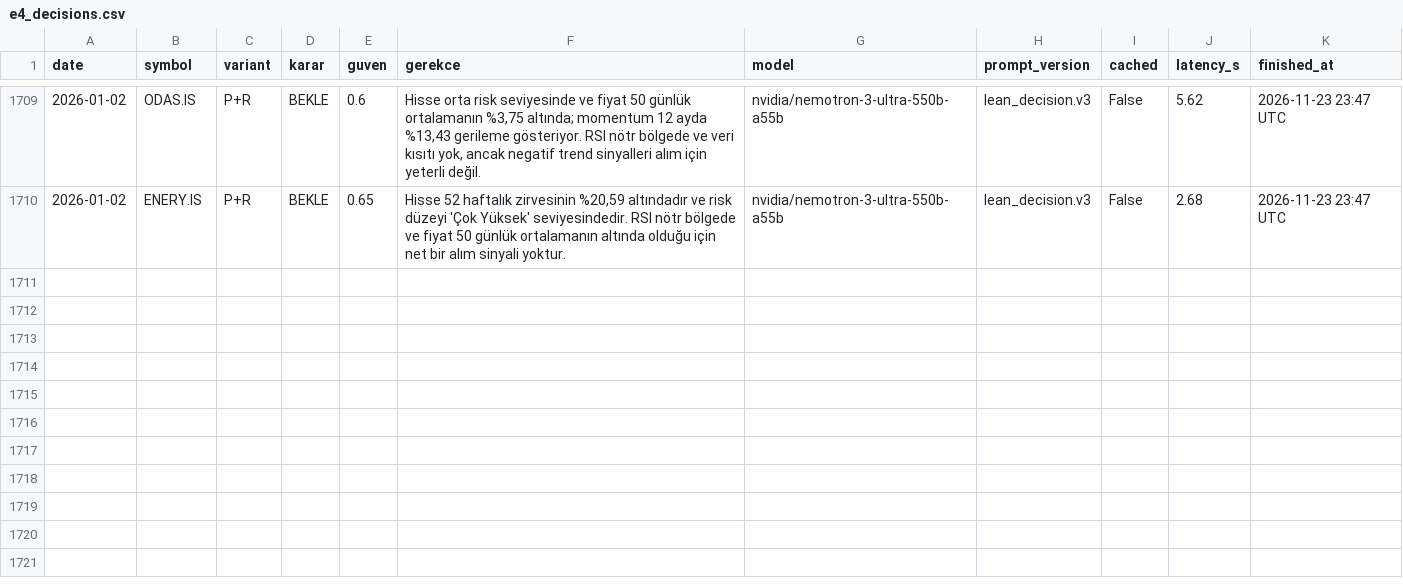
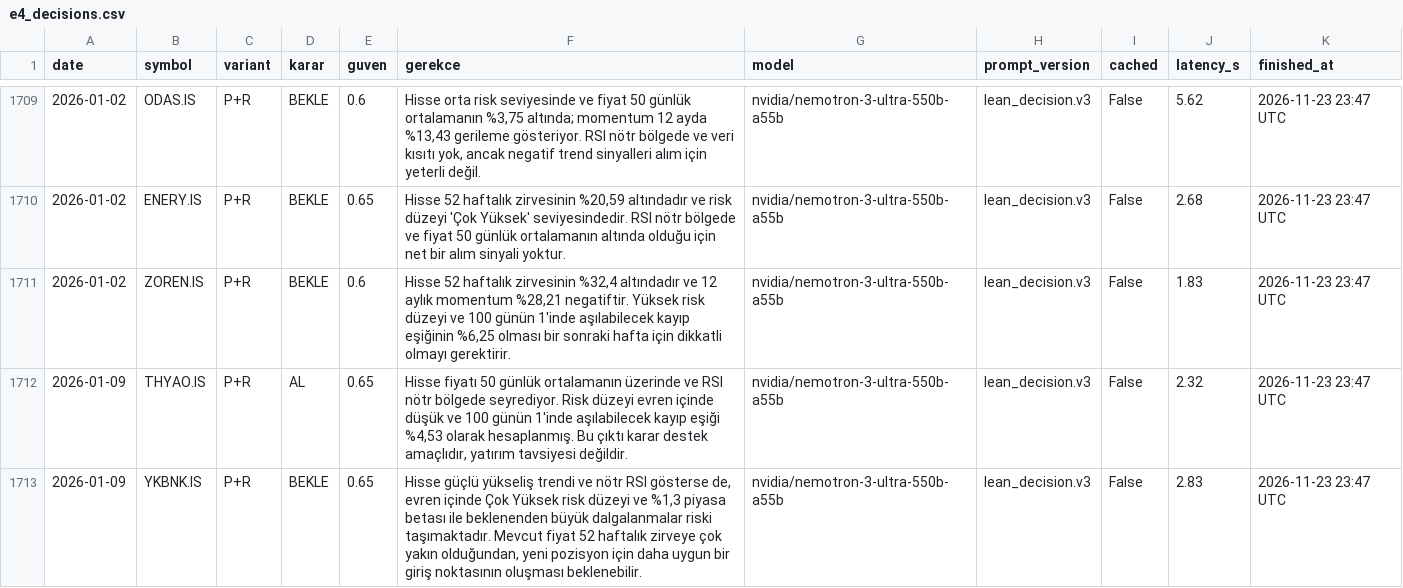
Before and after one commit to hakanvral/bitirme-projesi, a CSV file: llm_state/e4_decisions.csv, drawn as a sheet; only a part is shown, gaps mark what is left out.

```diff
--- a/llm_state/e4_decisions.csv
+++ b/llm_state/e4_decisions.csv
@@ -1710 +1710,4 @@ date,symbol,variant,karar,guven,gerekce,model,prompt_version,cached,latency_s,fi
 2026-01-02,ENERY.IS,P+R,BEKLE,0.65,"Hisse 52 haftalık zirvesinin %20,59 altındadır ve risk düzeyi 'Çok Yüksek' seviyesindedir. RSI nötr bölgede ve fiyat 50 günlük ortalamanın altında olduğu için net bir alım sinyali yoktur.",nvidia/nemotron-3-ultra-550b-a55b,lean_decision.v3,False,2.68,2026-11-23 23:47 UTC
+2026-01-02,ZOREN.IS,P+R,BEKLE,0.6,"Hisse 52 haftalık zirvesinin %32,4 altındadır ve 12 aylık momentum %28,21 negatiftir. Yüksek risk düzeyi ve 100 günün 1'inde aşılabilecek kayıp eşiğinin %6,25 olması bir sonraki hafta için dikkatli olmayı gerektirir.",nvidia/nemotron-3-ultra-550b-a55b,lean_decision.v3,False,1.83,2026-11-23 23:47 UTC
+2026-01-09,THYAO.IS,P+R,AL,0.65,"Hisse fiyatı 50 günlük ortalamanın üzerinde ve RSI nötr bölgede seyrediyor. Risk düzeyi evren içinde düşük ve 100 günün 1'inde aşılabilecek kayıp eşiği %4,53 olarak hesaplanmış. Bu çıktı karar destek amaçlıdır, yatırım tavsiyesi değildir.",nvidia/nemotron-3-ultra-550b-a55b,lean_decision.v3,False,2.32,2026-11-23 23:47 UTC
+2026-01-09,YKBNK.IS,P+R,BEKLE,0.65,"Hisse güçlü yükseliş trendi ve nötr RSI gösterse de, evren içinde Çok Yüksek risk düzeyi ve %1,3 piyasa betası ile beklenenden büyük dalgalanmalar riski taşımaktadır. Mevcut fiyat 52 haftalık zirveye çok yakın olduğundan, yeni pozisyon için daha uygun bir giriş noktasının oluşması beklenebilir.",nvidia/nemotron-3-ultra-550b-a55b,lean_decision.v3,False,2.83,2026-11-23 23:47 UTC
```
